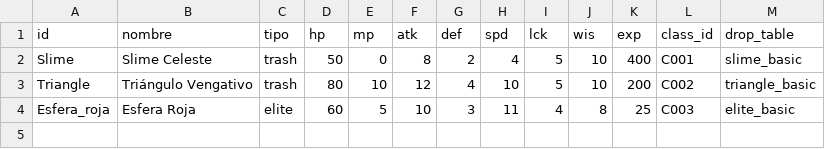
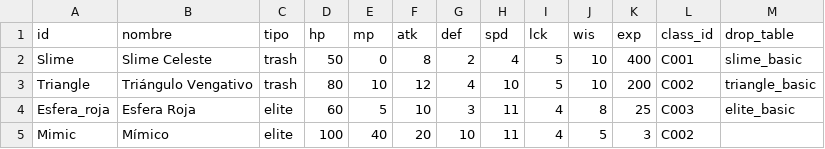
Before and after one commit to EpsilonIndes/NexusRPG, a CSV file: Data/Enemy_stats/stats_enemigos.csv, drawn as a sheet; the diff names each change by its address in the sheet, - before the commit and + after, or states it on an @@ line.

```diff
--- a/Data/Enemy_stats/stats_enemigos.csv
+++ b/Data/Enemy_stats/stats_enemigos.csv
+row 5: Mimic | Mímico | elite | 100 | 40 | 20 | 10 | 11 | 4 | 5 | 3 | C002
```
Also changed, not shown: Data/Loot/loot_objects.csv, 32 other files.
